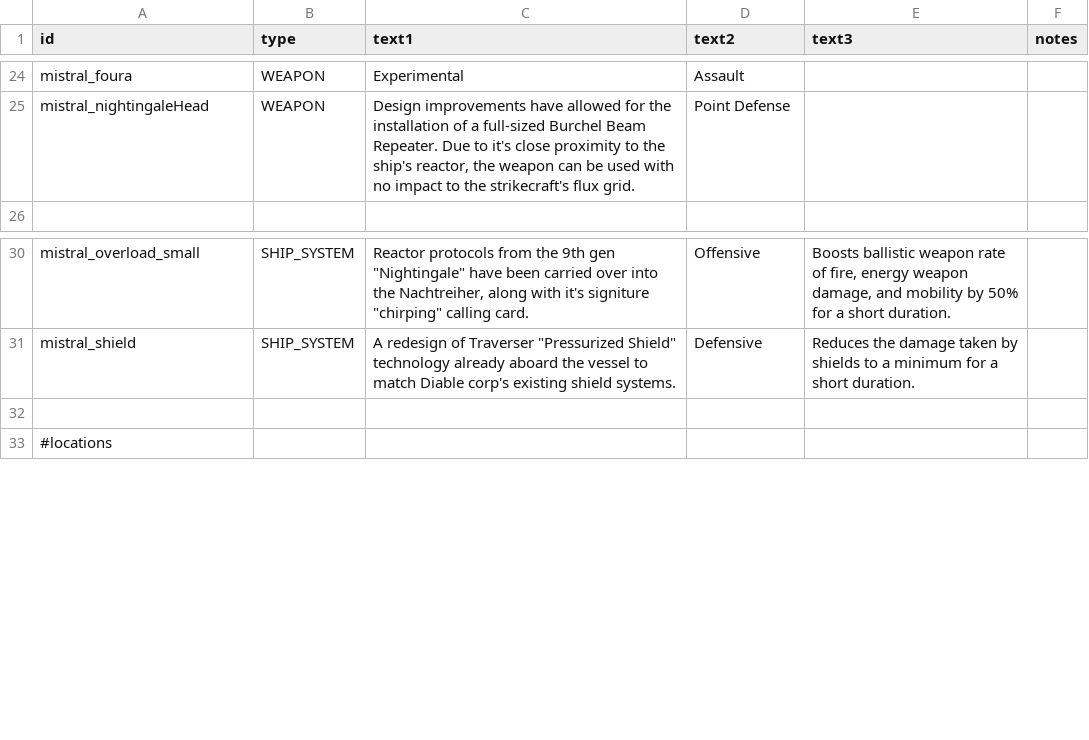
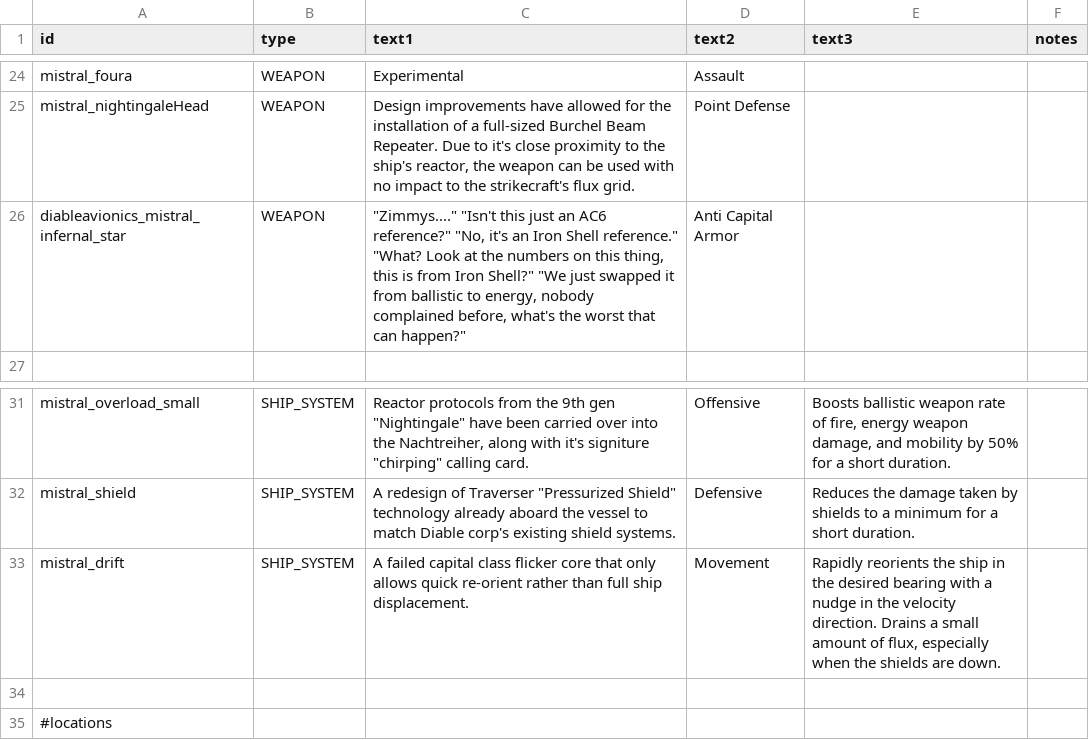
Before and after one commit to Bass294/Project_MISTRAL, a CSV file: data/strings/descriptions.csv, drawn as a sheet; only a part is shown, gaps mark what is left out; the diff names each change by its address in the sheet, - before the commit and + after, or states it on an @@ line.

Commit message:
added a billion things 2 aaa

```diff
--- a/data/strings/descriptions.csv
+++ b/data/strings/descriptions.csv
+row 26: diableavionics_mistral_infernal_star | WEAPON | "Zimmys...." "Isn't this just an AC6 reference?" "No, it's an Iron Shell reference." "What? Look at the numbers on this thing, this is from Iron Shell?" "We just swapped it from ballistic to energy, nobody complained before, what's the worst that can happen?" | Anti Capital Armor
+row 33: mistral_drift | SHIP_SYSTEM | A failed capital class flicker core that only allows quick re-orient rather than full ship displacement. | Movement | Rapidly reorients the ship in the desired bearing with a nudge in the velocity direction. Drains a small amount of flux, especially when the shields are down.
```
Also changed, not shown: 10 other files.
